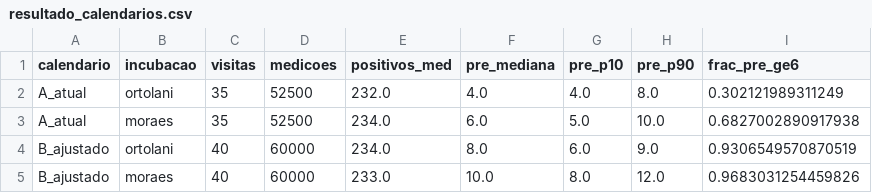
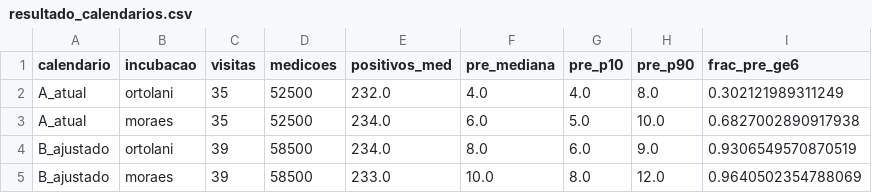
Before and after one commit to anuarmincache/specula-rt01, a CSV file: dados/resultado_calendarios.csv, drawn as a sheet.

Commit message:
Resultados da coorte com calendário adotado

```diff
--- a/dados/resultado_calendarios.csv
+++ b/dados/resultado_calendarios.csv
@@ -3,3 +3,3 @@ A_atual,ortolani,35,52500,232.0,4.0,4.0,8.0,0.302121989311249
 A_atual,moraes,35,52500,234.0,6.0,5.0,10.0,0.6827002890917938
-B_ajustado,ortolani,40,60000,234.0,8.0,6.0,9.0,0.9306549570870519
-B_ajustado,moraes,40,60000,233.0,10.0,8.0,12.0,0.9683031254459826
+B_ajustado,ortolani,39,58500,234.0,8.0,6.0,9.0,0.9306549570870519
+B_ajustado,moraes,39,58500,233.0,10.0,8.0,12.0,0.9640502354788069
```
